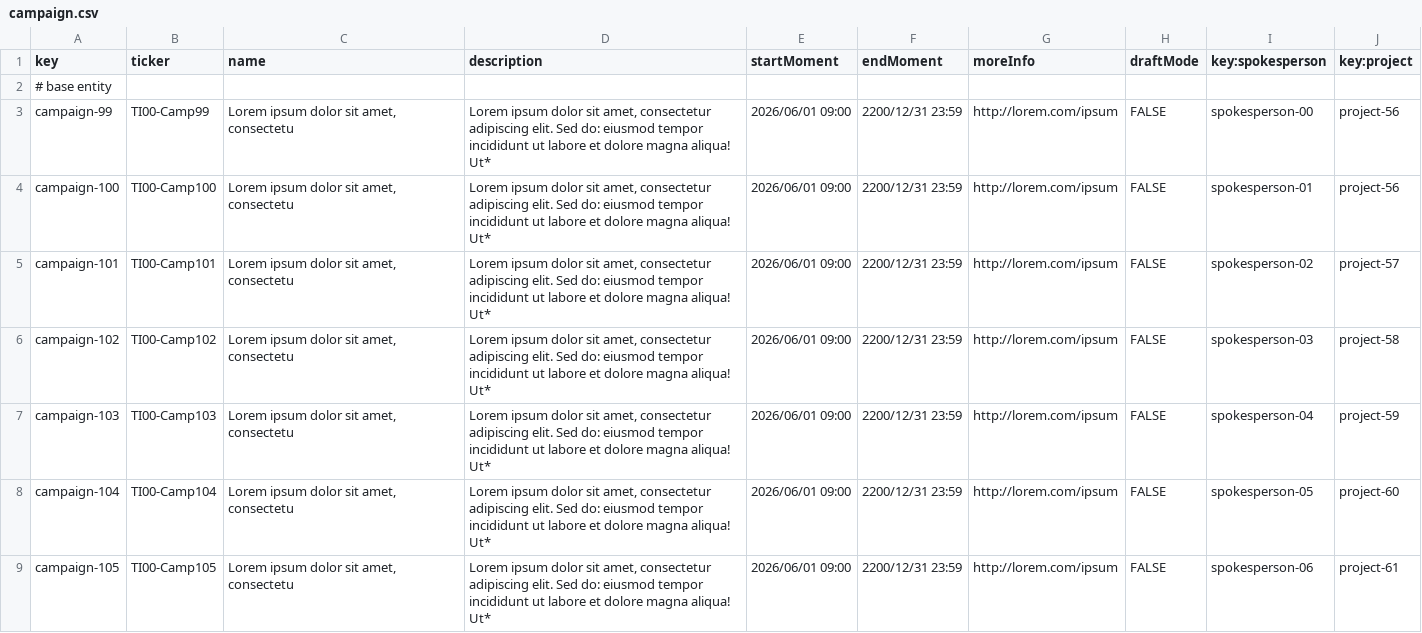
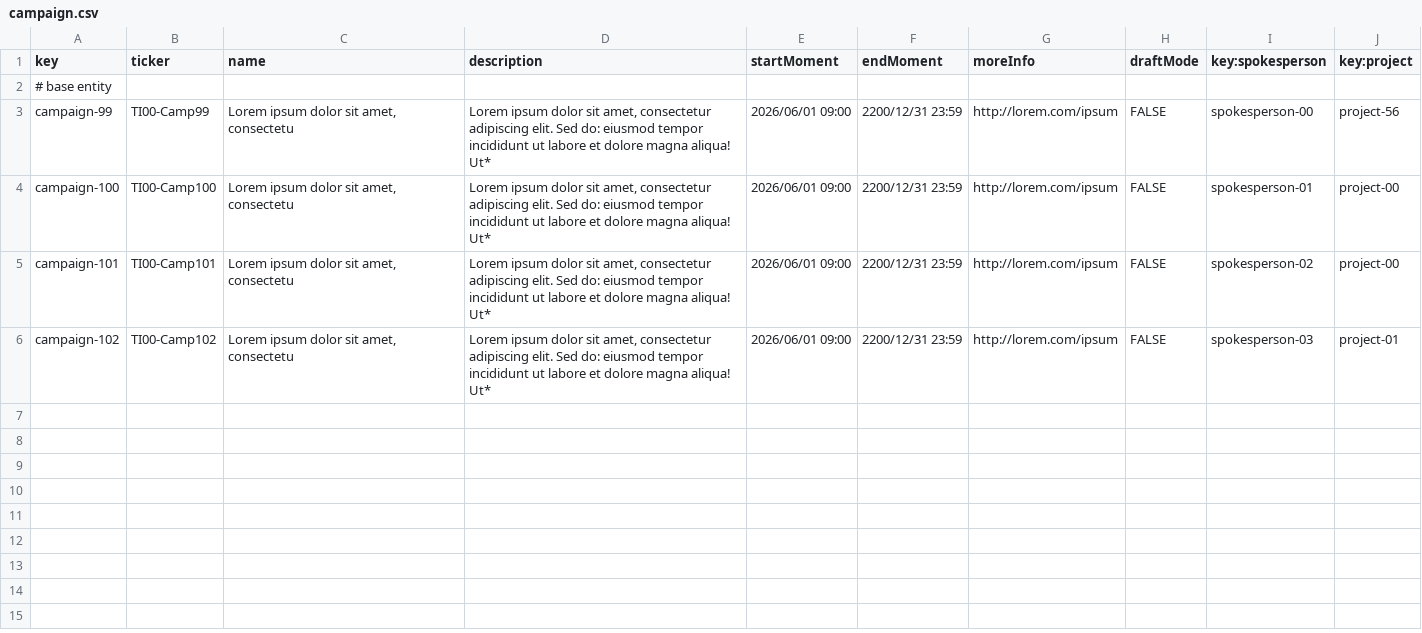
Before and after one commit to davposmar/Acme-Starters-B, a CSV file: src/main/resources/WEB-INF/data/sample/batch-02/campaign.csv, drawn as a sheet; only a part is shown; the diff covers the shown part only.

```diff
--- a/src/main/resources/WEB-INF/data/sample/batch-02/campaign.csv
+++ b/src/main/resources/WEB-INF/data/sample/batch-02/campaign.csv
@@ -3,7 +3,4 @@ key,ticker,name,description,startMoment,endMoment,moreInfo,draftMode,key:spokesp
 campaign-99,TI00-Camp99,"Lorem ipsum dolor sit amet, consectetu","Lorem ipsum dolor sit amet, consectetur adipiscing elit. Sed do: eiusmod tempor incididunt ut labore et dolore magna aliqua! Ut*",2026/06/01 09:00,2200/12/31 23:59,http://lorem.com/ipsum,FALSE,spokesperson-00,project-56
-campaign-100,TI00-Camp100,"Lorem ipsum dolor sit amet, consectetu","Lorem ipsum dolor sit amet, consectetur adipiscing elit. Sed do: eiusmod tempor incididunt ut labore et dolore magna aliqua! Ut*",2026/06/01 09:00,2200/12/31 23:59,http://lorem.com/ipsum,FALSE,spokesperson-01,project-56
-campaign-101,TI00-Camp101,"Lorem ipsum dolor sit amet, consectetu","Lorem ipsum dolor sit amet, consectetur adipiscing elit. Sed do: eiusmod tempor incididunt ut labore et dolore magna aliqua! Ut*",2026/06/01 09:00,2200/12/31 23:59,http://lorem.com/ipsum,FALSE,spokesperson-02,project-57
-campaign-102,TI00-Camp102,"Lorem ipsum dolor sit amet, consectetu","Lorem ipsum dolor sit amet, consectetur adipiscing elit. Sed do: eiusmod tempor incididunt ut labore et dolore magna aliqua! Ut*",2026/06/01 09:00,2200/12/31 23:59,http://lorem.com/ipsum,FALSE,spokesperson-03,project-58
-campaign-103,TI00-Camp103,"Lorem ipsum dolor sit amet, consectetu","Lorem ipsum dolor sit amet, consectetur adipiscing elit. Sed do: eiusmod tempor incididunt ut labore et dolore magna aliqua! Ut*",2026/06/01 09:00,2200/12/31 23:59,http://lorem.com/ipsum,FALSE,spokesperson-04,project-59
-campaign-104,TI00-Camp104,"Lorem ipsum dolor sit amet, consectetu","Lorem ipsum dolor sit amet, consectetur adipiscing elit. Sed do: eiusmod tempor incididunt ut labore et dolore magna aliqua! Ut*",2026/06/01 09:00,2200/12/31 23:59,http://lorem.com/ipsum,FALSE,spokesperson-05,project-60
-campaign-105,TI00-Camp105,"Lorem ipsum dolor sit amet, consectetu","Lorem ipsum dolor sit amet, consectetur adipiscing elit. Sed do: eiusmod tempor incididunt ut labore et dolore magna aliqua! Ut*",2026/06/01 09:00,2200/12/31 23:59,http://lorem.com/ipsum,FALSE,spokesperson-06,project-61
+campaign-100,TI00-Camp100,"Lorem ipsum dolor sit amet, consectetu","Lorem ipsum dolor sit amet, consectetur adipiscing elit. Sed do: eiusmod tempor incididunt ut labore et dolore magna aliqua! Ut*",2026/06/01 09:00,2200/12/31 23:59,http://lorem.com/ipsum,FALSE,spokesperson-01,project-00
+campaign-101,TI00-Camp101,"Lorem ipsum dolor sit amet, consectetu","Lorem ipsum dolor sit amet, consectetur adipiscing elit. Sed do: eiusmod tempor incididunt ut labore et dolore magna aliqua! Ut*",2026/06/01 09:00,2200/12/31 23:59,http://lorem.com/ipsum,FALSE,spokesperson-02,project-00
+campaign-102,TI00-Camp102,"Lorem ipsum dolor sit amet, consectetu","Lorem ipsum dolor sit amet, consectetur adipiscing elit. Sed do: eiusmod tempor incididunt ut labore et dolore magna aliqua! Ut*",2026/06/01 09:00,2200/12/31 23:59,http://lorem.com/ipsum,FALSE,spokesperson-03,project-01
```
Also changed, not shown: 6 removed rows elsewhere in this file, src/main/resources/WEB-INF/data/sample/batch-02/invention.csv, src/main/resources/WEB-INF/data/sample/batch-02/strategy.csv.
